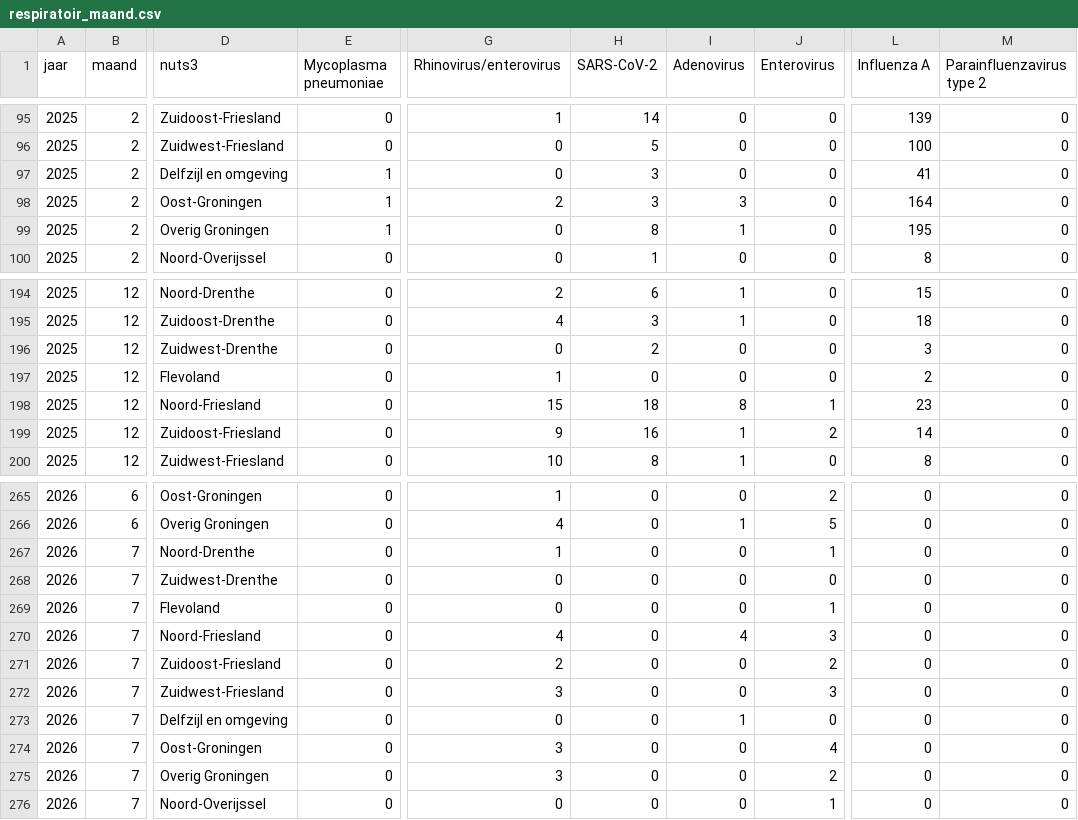
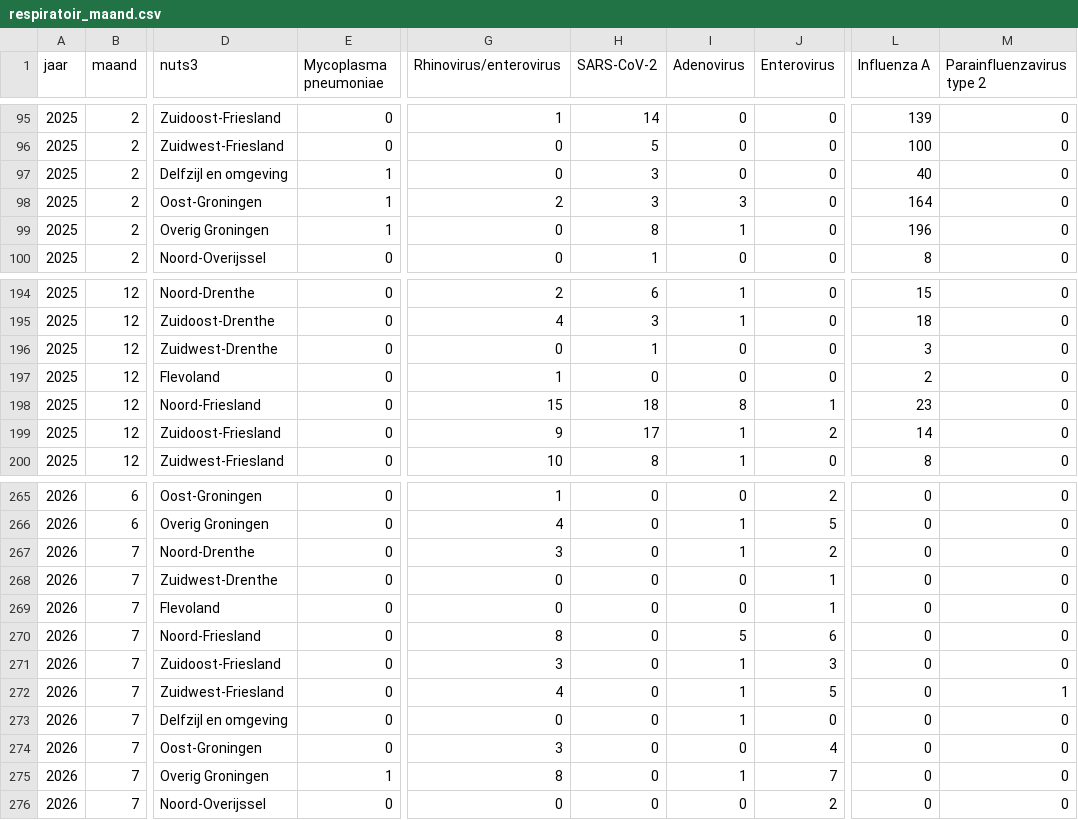
Before and after one commit to AMRZNN/dashboard_data, a CSV file: certe/respiratoir_maand.csv, drawn as a sheet; only a part is shown, gaps mark what is left out; the diff covers the shown part only; the diff names each change by its address in the sheet, - before the commit and + after, or states it on an @@ line.

Commit message:
Automated upload: 2026-07-20

```diff
--- a/certe/respiratoir_maand.csv
+++ b/certe/respiratoir_maand.csv
-L97 (Influenza A): 41
+L97 (Influenza A): 40
-L99 (Influenza A): 195
+L99 (Influenza A): 196
-H196 (SARS-CoV-2): 2
+H196 (SARS-CoV-2): 1
-H199 (SARS-CoV-2): 16
+H199 (SARS-CoV-2): 17
-G267 (Rhinovirus/enterovirus): 1
+G267 (Rhinovirus/enterovirus): 3
-I267 (Adenovirus): 0
+I267 (Adenovirus): 1
-J267 (Enterovirus): 1
+J267 (Enterovirus): 2
-J268 (Enterovirus): 0
+J268 (Enterovirus): 1
-G270 (Rhinovirus/enterovirus): 4
+G270 (Rhinovirus/enterovirus): 8
-I270 (Adenovirus): 4
+I270 (Adenovirus): 5
-J270 (Enterovirus): 3
+J270 (Enterovirus): 6
-G271 (Rhinovirus/enterovirus): 2
+G271 (Rhinovirus/enterovirus): 3
-I271:I272 (Adenovirus): 0
+I271:I272 (Adenovirus): 1
-J271 (Enterovirus): 2
+J271 (Enterovirus): 3
-G272 (Rhinovirus/enterovirus): 3
+G272 (Rhinovirus/enterovirus): 4
-J272 (Enterovirus): 3
+J272 (Enterovirus): 5
-M272 (Parainfluenzavirus type 2): 0
+M272 (Parainfluenzavirus type 2): 1
-E275 (Mycoplasma pneumoniae): 0
+E275 (Mycoplasma pneumoniae): 1
-G275 (Rhinovirus/enterovirus): 3
+G275 (Rhinovirus/enterovirus): 8
-I275 (Adenovirus): 0
+I275 (Adenovirus): 1
-J275 (Enterovirus): 2
+J275 (Enterovirus): 7
-J276 (Enterovirus): 1
+J276 (Enterovirus): 2
```
Also changed, not shown: 5 edited cells elsewhere in this file.
